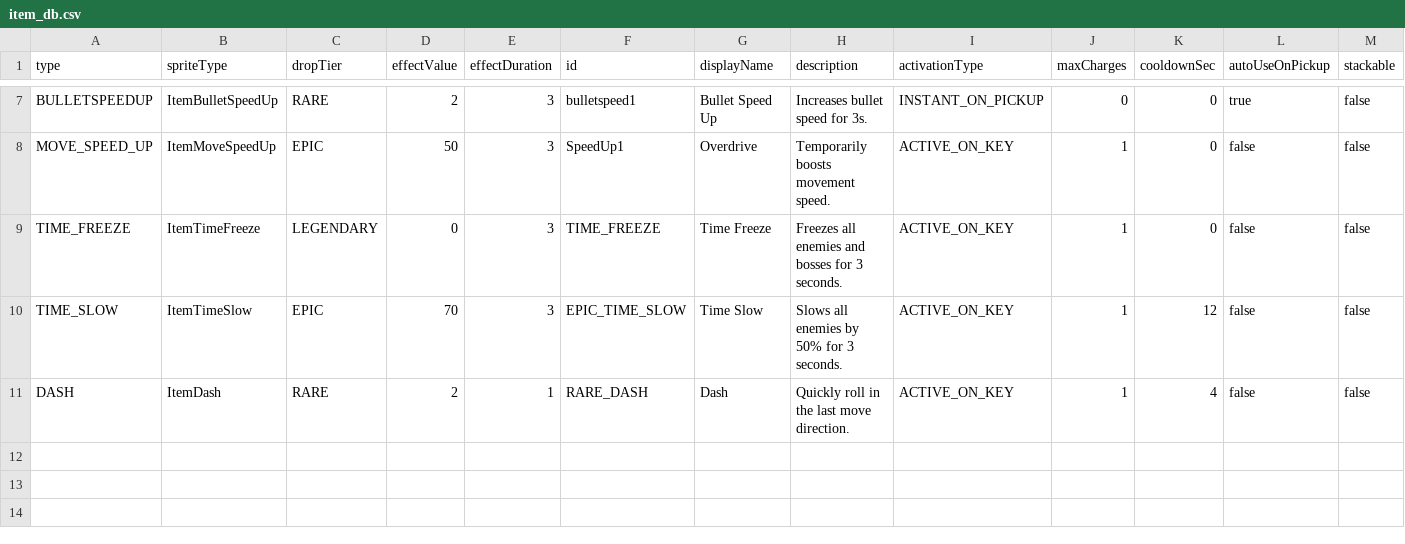
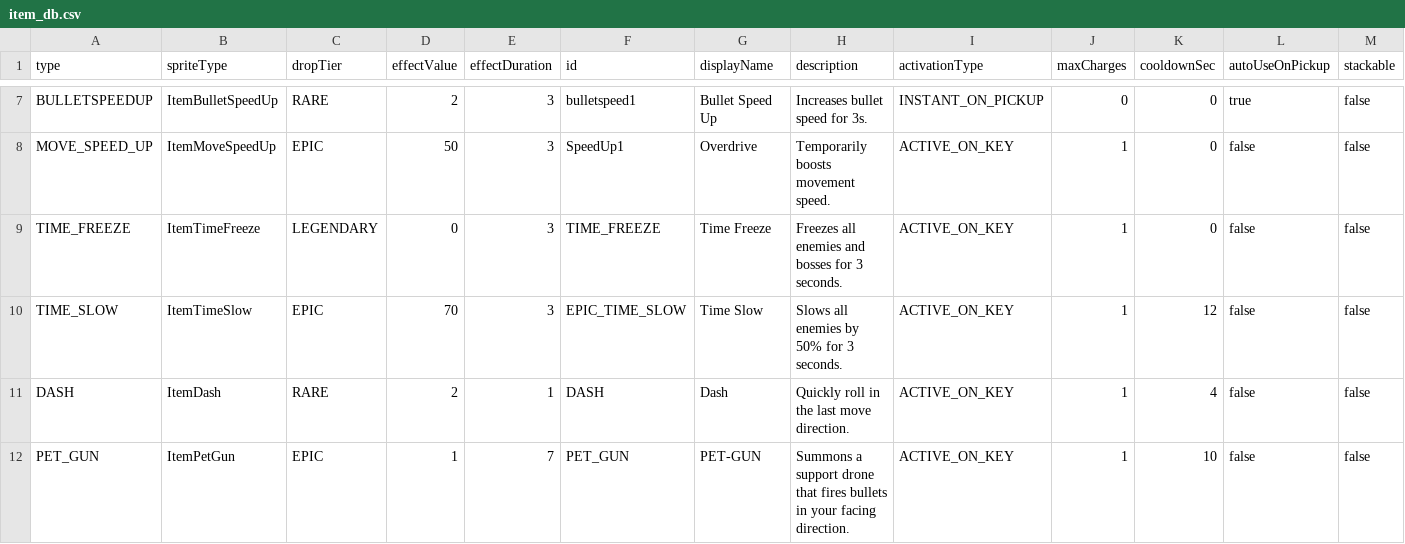
Before and after one commit to onlymi/Invaders-SDP-Pro9, a CSV file: src/main/resources/game_data/item_db.csv, drawn as a sheet; only a part is shown, gaps mark what is left out.

Commit message:
Feat: Add Pet-Gun support item and pet entity logic

```diff
--- a/src/main/resources/game_data/item_db.csv
+++ b/src/main/resources/game_data/item_db.csv
@@ -10,2 +10,3 @@ TIME_FREEZE,ItemTimeFreeze,LEGENDARY,0,3,TIME_FREEZE,Time Freeze,Freezes all ene
 TIME_SLOW,ItemTimeSlow,EPIC,70,3,EPIC_TIME_SLOW,Time Slow,Slows all enemies by 50% for 3 seconds.,ACTIVE_ON_KEY,1,12,false,false
-DASH,ItemDash,RARE,2,1,RARE_DASH,Dash,Quickly roll in the last move direction.,ACTIVE_ON_KEY,1,4,false,false
+DASH,ItemDash,RARE,2,1,DASH,Dash,Quickly roll in the last move direction.,ACTIVE_ON_KEY,1,4,false,false
+PET_GUN,ItemPetGun,EPIC,1,7,PET_GUN,PET-GUN,Summons a support drone that fires bullets in your facing direction.,ACTIVE_ON_KEY,1,10,false,false
```
Also changed, not shown: 9 other files.
